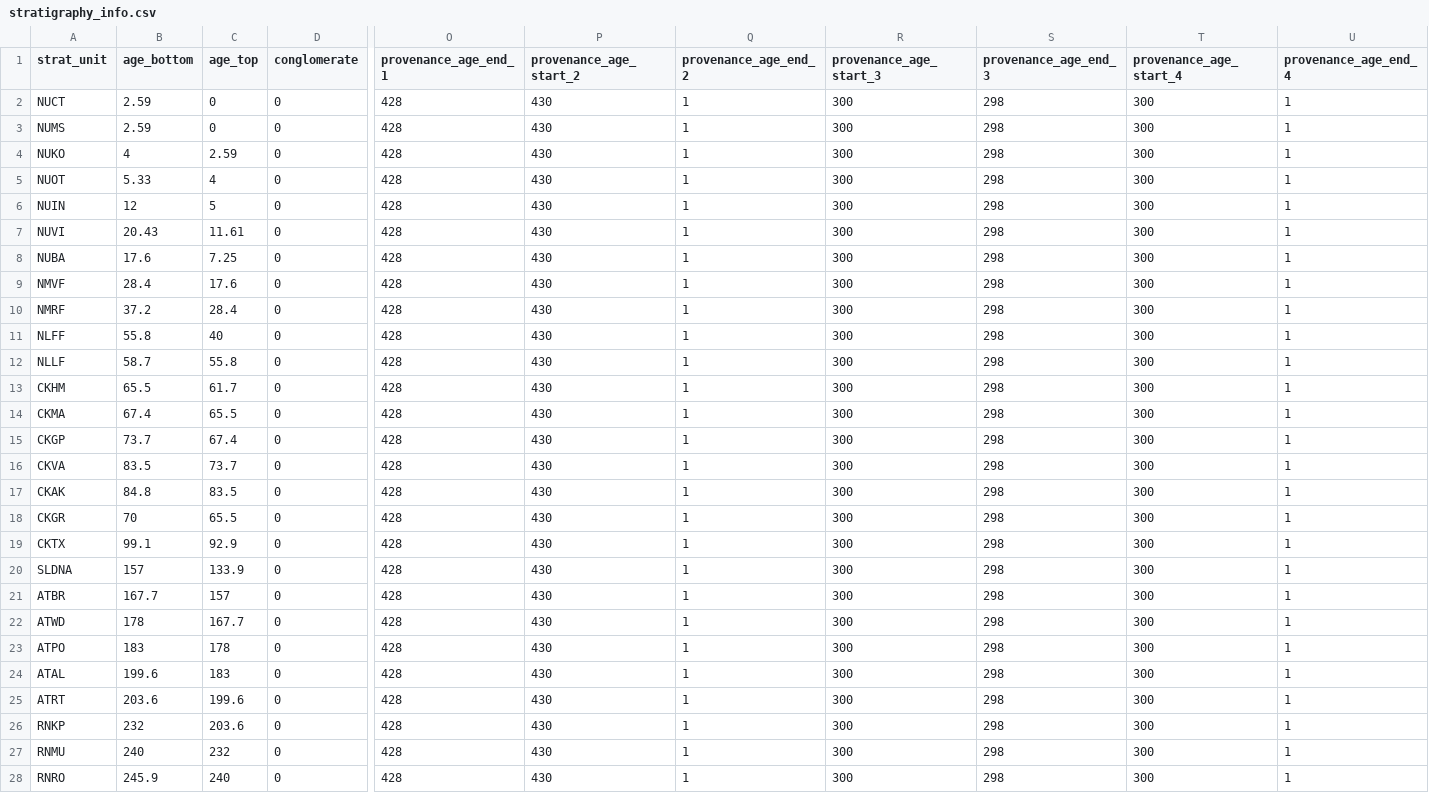
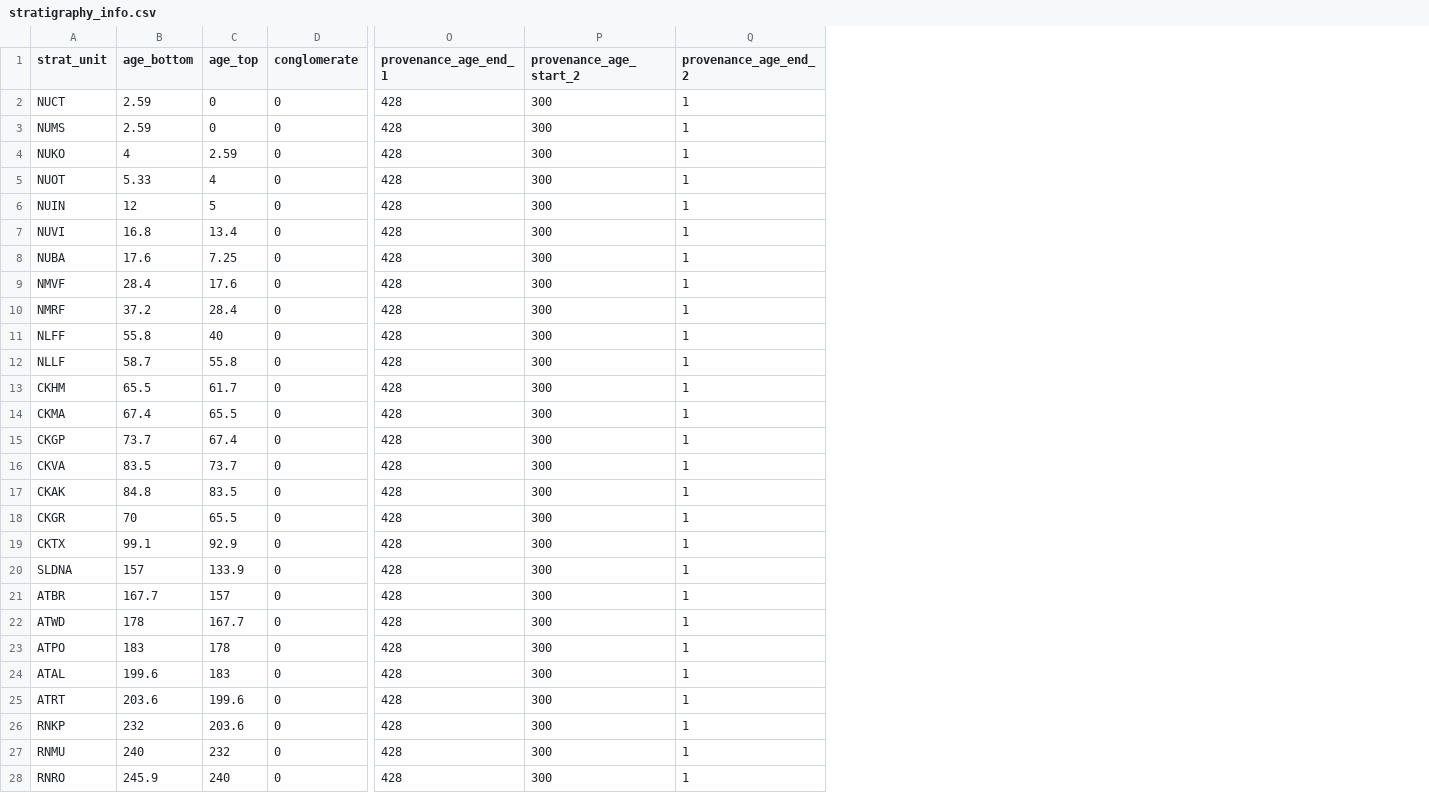
Before and after one commit to ElcoLuijendijk/pybasin, a CSV file: input_data/example_dataset_1/stratigraphy_info.csv, drawn as a sheet; only a part is shown, gaps mark what is left out; the diff covers the shown part only; the diff names each change by its address in the sheet, - before the commit and + after, or states it on an @@ line.

```diff
--- a/input_data/example_dataset_1/stratigraphy_info.csv
+++ b/input_data/example_dataset_1/stratigraphy_info.csv
-column R (provenance_age_start_3), rows 2-28: all 300
-column S (provenance_age_end_3), rows 2-28: all 298
-column T (provenance_age_start_4), rows 2-28: all 300
-column U (provenance_age_end_4), rows 2-28: all 1
-P2:P28 (provenance_age_start_2): 430
+P2:P28 (provenance_age_start_2): 300
-B7 (age_bottom): 20.43
+B7 (age_bottom): 16.8
-C7 (age_top): 11.61
+C7 (age_top): 13.4
```
Also changed, not shown: 83 edited cells elsewhere in this file, input_data/example_dataset_1/aft_samples.csv, input_data/example_dataset_1/well_stratigraphy.csv, 12 other files.
